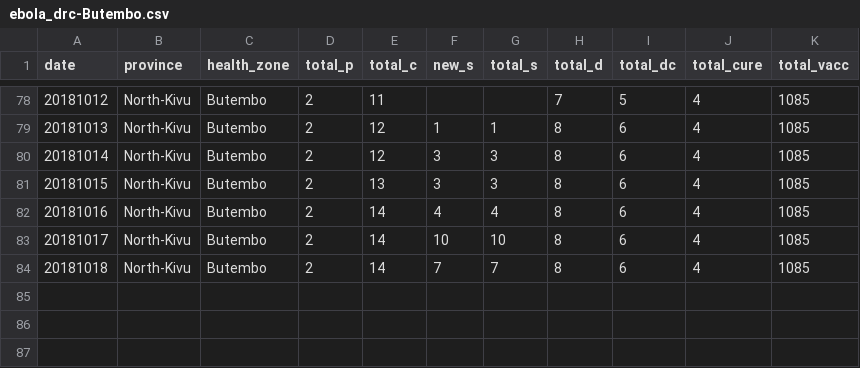
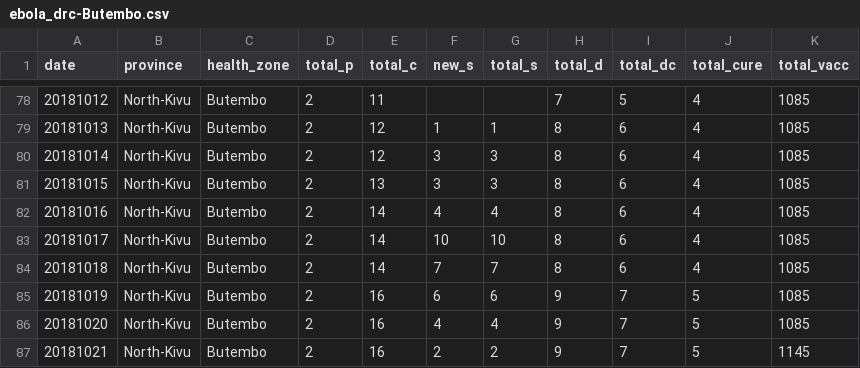
Before and after one commit to sophiemeakin/ebola_drc, a CSV file: data/health_zone/ebola_drc-Butembo.csv, drawn as a sheet; only a part is shown, gaps mark what is left out; the diff names each change by its address in the sheet, - before the commit and + after, or states it on an @@ line.

```diff
--- a/data/health_zone/ebola_drc-Butembo.csv
+++ b/data/health_zone/ebola_drc-Butembo.csv
+row 85: 20181019 | North-Kivu | Butembo | 2 | 16 | 6 | 6 | 9 | 7 | 5 | 1085
+row 86: 20181020 | North-Kivu | Butembo | 2 | 16 | 4 | 4 | 9 | 7 | 5 | 1085
+row 87: 20181021 | North-Kivu | Butembo | 2 | 16 | 2 | 2 | 9 | 7 | 5 | 1145
```
Also changed, not shown: data/health_zone/ebola_drc-Beni.csv, data/health_zone/ebola_drc-Kalunguta.csv, 15 other files.
